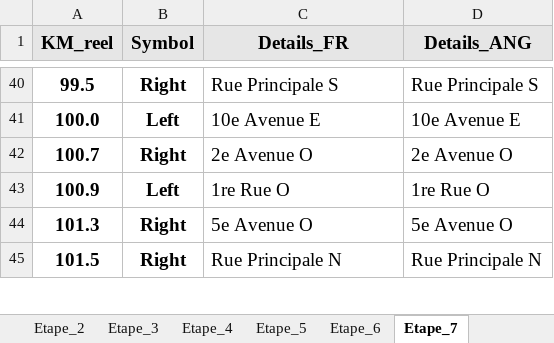
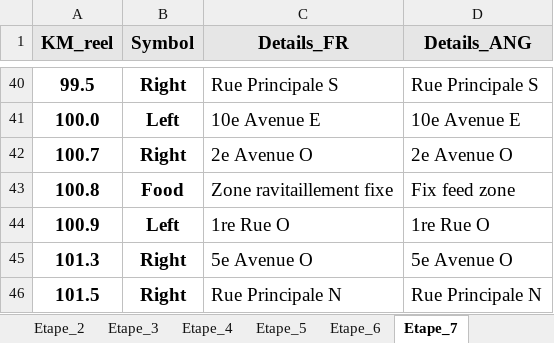
Before and after one commit to TourAbitibi/guide2023, an Excel workbook: excel/Itineraires.xlsx, sheet Etape_7, drawn as a sheet; only a part is shown, gaps mark what is left out; values as stored, in another font and other column widths than the file's, no borders; the diff names each change by its address in the sheet, - before the commit and + after, or states it on an @@ line.

Commit message:
MAJ zone ravito

```diff
--- a/excel/Itineraires.xlsx (sheet Etape_7)
+++ b/excel/Itineraires.xlsx (sheet Etape_7)
+row 43: 100.8 | Food | Zone ravitaillement fixe | Fix feed zone
```
Also changed, not shown: sheet Etape_5, sheet Etape_1, 1 other file.
